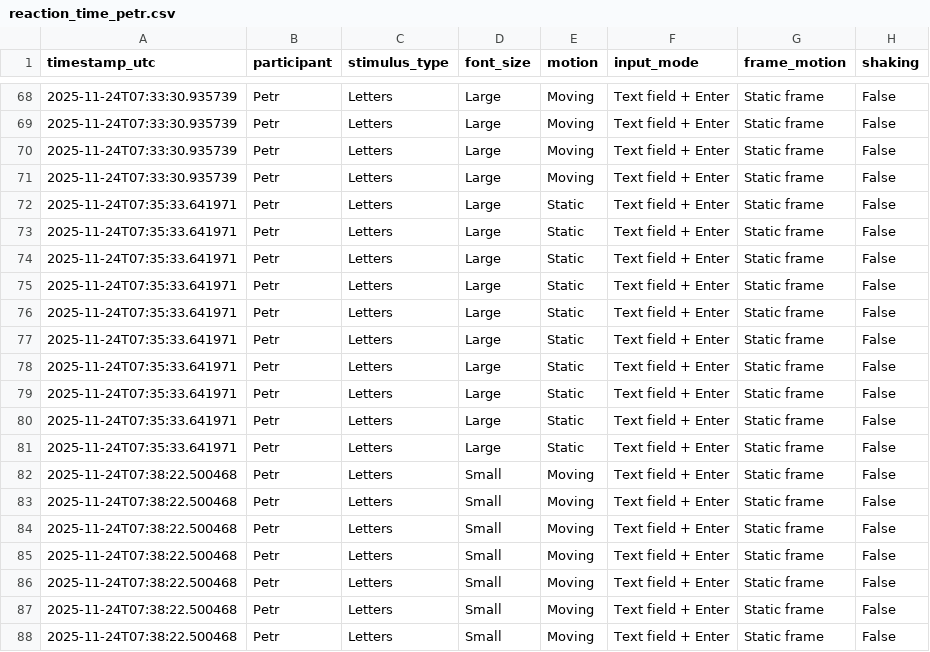
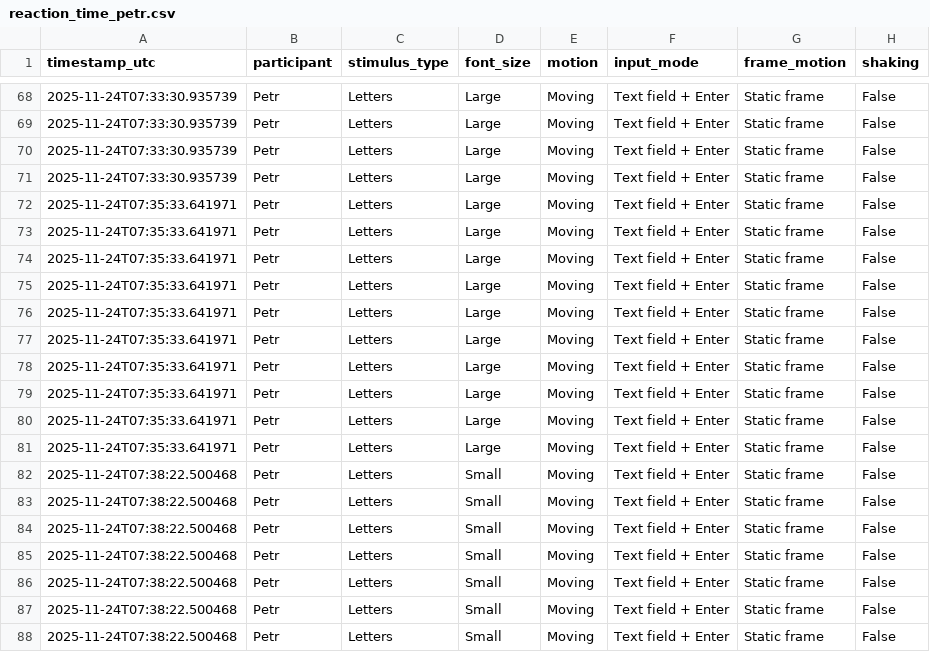
Before and after one commit to VojtasekP/NAEX_reaction_time, a CSV file: reaction_time_petr.csv, drawn as a sheet; only a part is shown, gaps mark what is left out; the diff names each change by its address in the sheet, - before the commit and + after, or states it on an @@ line.

Commit message:
Update reaction_time_petr.csv
asdfdasf

```diff
--- a/reaction_time_petr.csv
+++ b/reaction_time_petr.csv
-E72:E81 (motion): Static
+E72:E81 (motion): Moving
```
